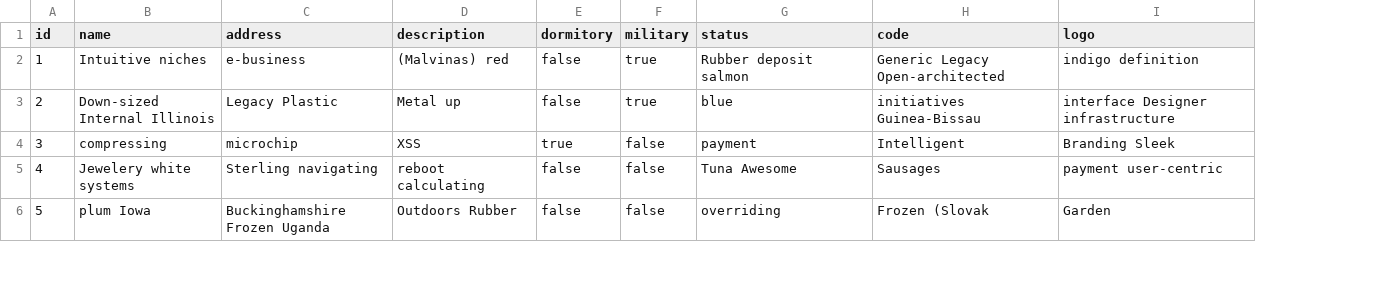
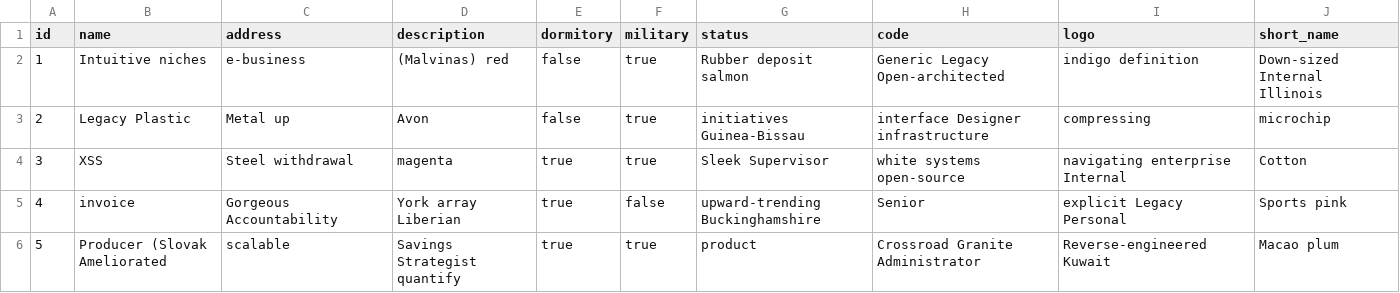
Before and after one commit to TrueVocation/true_vocation_backend, a CSV file: src/main/resources/config/liquibase/fake-data/university.csv, drawn as a sheet; only a part is shown; the diff covers the shown part only; the diff names each change by its address in the sheet, - before the commit and + after, or states it on an @@ line.

Commit message:
university short name new column

```diff
--- a/src/main/resources/config/liquibase/fake-data/university.csv
+++ b/src/main/resources/config/liquibase/fake-data/university.csv
+column J (short_name), rows 2-6: Down-sized Internal Illinois | microchip | Cotton | Sports pink | Macao plum
-B3 (name): Down-sized Internal Illinois
+B3 (name): Legacy Plastic
-C3 (address): Legacy Plastic
+C3 (address): Metal up
-D3 (description): Metal up
+D3 (description): Avon
-G3 (status): blue
+G3 (status): initiatives Guinea-Bissau
-H3 (code): initiatives Guinea-Bissau
+H3 (code): interface Designer infrastructure
-I3 (logo): interface Designer infrastructure
+I3 (logo): compressing
-B4 (name): compressing
+B4 (name): XSS
-C4 (address): microchip
+C4 (address): Steel withdrawal
-D4 (description): XSS
+D4 (description): magenta
-F4 (military): false
+F4 (military): true
-G4 (status): payment
+G4 (status): Sleek Supervisor
-H4 (code): Intelligent
+H4 (code): white systems open-source
-I4 (logo): Branding Sleek
+I4 (logo): navigating enterprise Internal
-B5 (name): Jewelery white systems
+B5 (name): invoice
-C5 (address): Sterling navigating
+C5 (address): Gorgeous Accountability
-D5 (description): reboot calculating
+D5 (description): York array Liberian
-E5:E6 (dormitory): false
+E5:E6 (dormitory): true
-G5 (status): Tuna Awesome
+G5 (status): upward-trending Buckinghamshire
-H5 (code): Sausages
+H5 (code): Senior
-I5 (logo): payment user-centric
+I5 (logo): explicit Legacy Personal
-B6 (name): plum Iowa
+B6 (name): Producer (Slovak Ameliorated
-C6 (address): Buckinghamshire Frozen Uganda
+C6 (address): scalable
-D6 (description): Outdoors Rubber
+D6 (description): Savings Strategist quantify
-F6 (military): false
+F6 (military): true
-G6 (status): overriding
+G6 (status): product
-H6 (code): Frozen (Slovak
+H6 (code): Crossroad Granite Administrator
-I6 (logo): Garden
+I6 (logo): Reverse-engineered Kuwait
```
Also changed, not shown: 36 edited cells elsewhere in this file, 10 other files.
